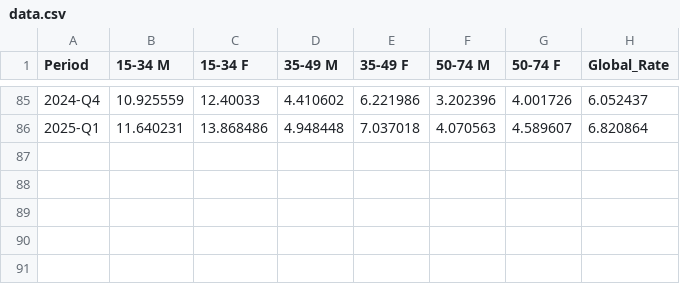
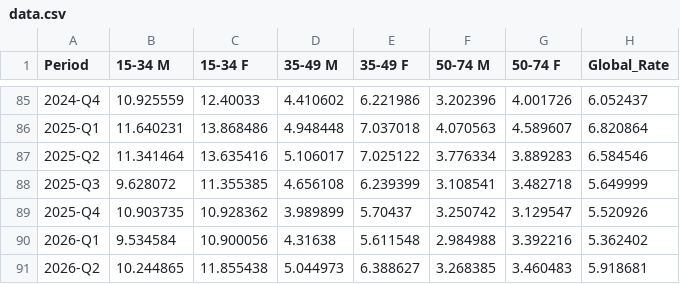
Before and after one commit to elkasegura/HYBRID_SARIMA, a CSV file: data.csv, drawn as a sheet; only a part is shown, gaps mark what is left out.

```diff
--- a/data.csv
+++ b/data.csv
@@ -86 +86,6 @@
 2025-Q1,11.640231,13.868486,4.948448,7.037018,4.070563,4.589607,6.820864
+2025-Q2,11.341464,13.635416,5.106017,7.025122,3.776334,3.889283,6.584546
+2025-Q3,9.628072,11.355385,4.656108,6.239399,3.108541,3.482718,5.649999
+2025-Q4,10.903735,10.928362,3.989899,5.70437,3.250742,3.129547,5.520926
+2026-Q1,9.534584,10.900056,4.31638,5.611548,2.984988,3.392216,5.362402
+2026-Q2,10.244865,11.855438,5.044973,6.388627,3.268385,3.460483,5.918681
```
Also changed, not shown: 14 other files.
